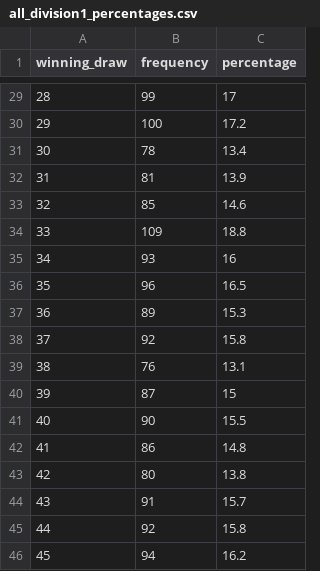
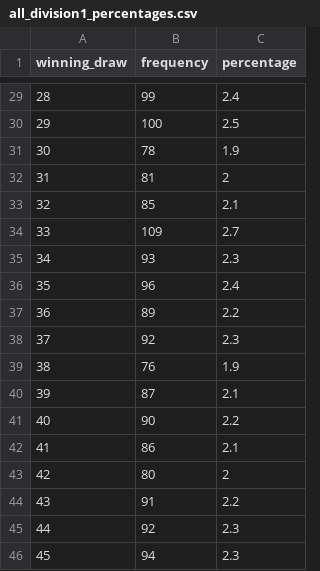
Before and after one commit to muhsinkarim/ozlotto, a CSV file: all_division1_percentages.csv, drawn as a sheet; only a part is shown, gaps mark what is left out; the diff covers the shown part only.

Commit message:
correct percentages

```diff
--- a/all_division1_percentages.csv
+++ b/all_division1_percentages.csv
@@ -29,18 +29,18 @@
-28,99,17
-29,100,17.2
-30,78,13.4
-31,81,13.9
-32,85,14.6
-33,109,18.8
-34,93,16
-35,96,16.5
-36,89,15.3
-37,92,15.8
-38,76,13.1
-39,87,15
-40,90,15.5
-41,86,14.8
-42,80,13.8
-43,91,15.7
-44,92,15.8
-45,94,16.2
+28,99,2.4
+29,100,2.5
+30,78,1.9
+31,81,2
+32,85,2.1
+33,109,2.7
+34,93,2.3
+35,96,2.4
+36,89,2.2
+37,92,2.3
+38,76,1.9
+39,87,2.1
+40,90,2.2
+41,86,2.1
+42,80,2
+43,91,2.2
+44,92,2.3
+45,94,2.3
```
Also changed, not shown: 27 edited cells elsewhere in this file, winning_division1_percentages.csv.
